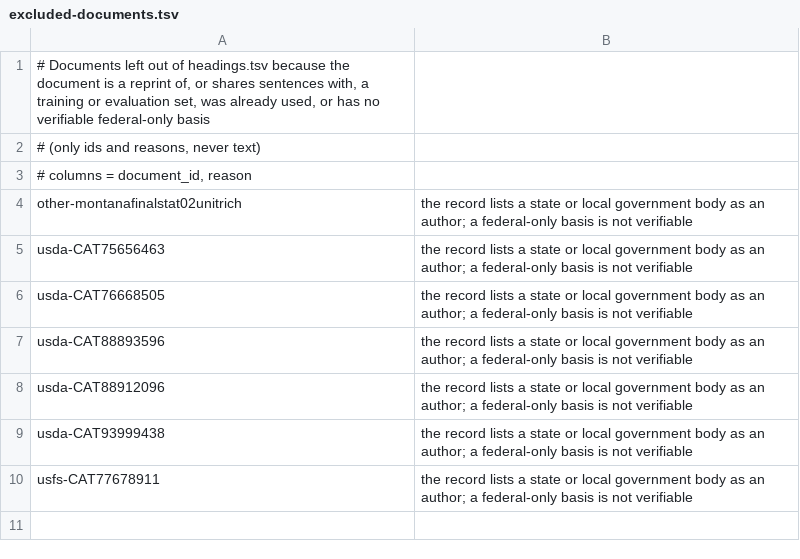
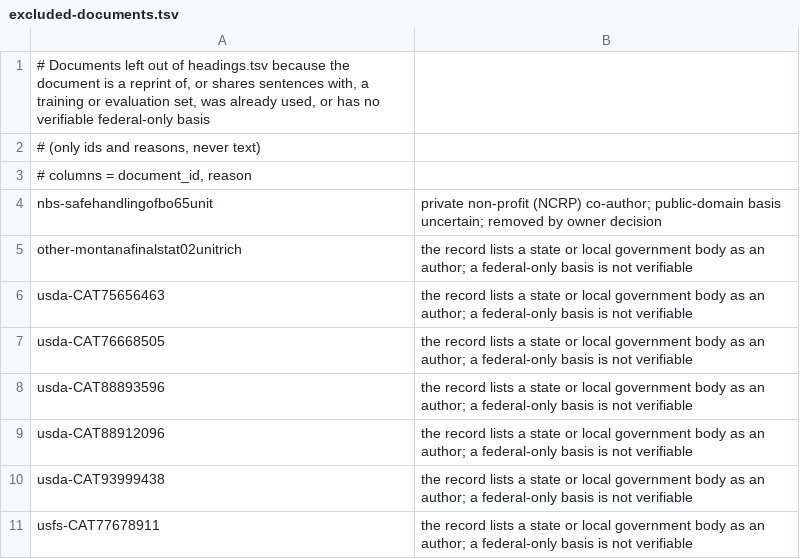
Before and after one commit to demaconsulting/PartOfSpeech, a TSV file: data/headings/excluded-documents.tsv, drawn as a sheet; the diff names each change by its address in the sheet, - before the commit and + after, or states it on an @@ line.

```diff
--- a/data/headings/excluded-documents.tsv
+++ b/data/headings/excluded-documents.tsv
+row 4: nbs-safehandlingofbo65unit | private non-profit (NCRP) co-author; public-domain basis uncertain; removed by owner decision
```
Also changed, not shown: data/MANIFEST.tsv, data/eval/shapes-dev/excluded-sources.tsv, 20 other files.
